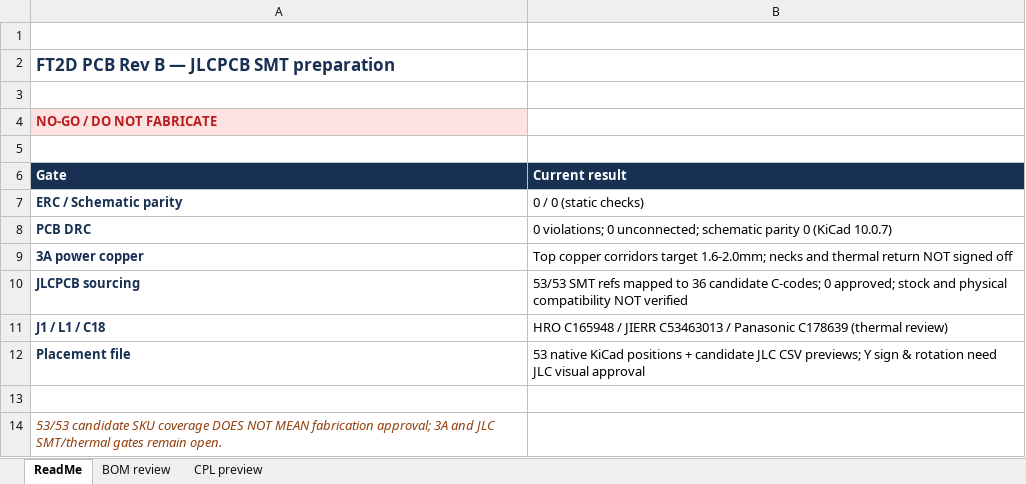
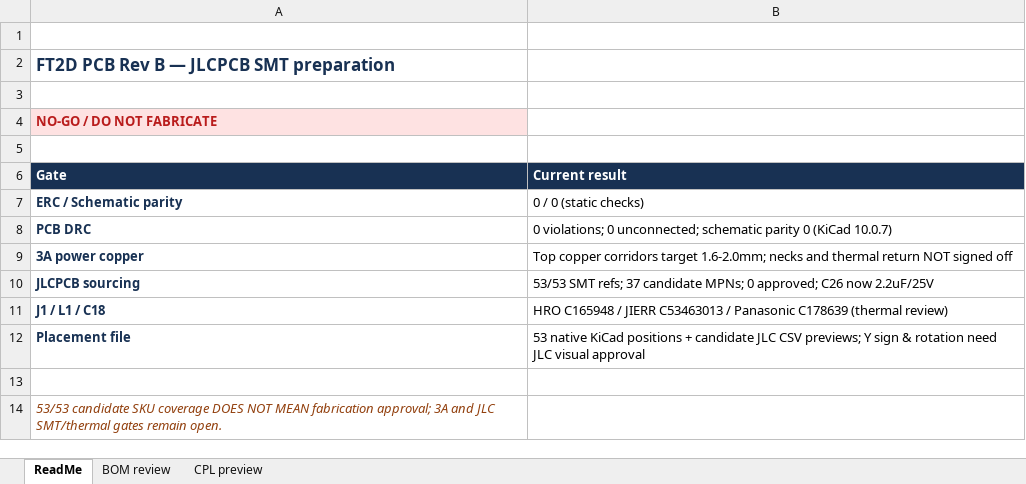
Before and after one commit to Accelerator6666/Yaesu-FT2D-USBC-charge, an Excel workbook: manufacturing/Rev_B/REVIEW_ONLY_NOT_FOR_FAB/FT2D_RevB_SMT_sourcing_DRAFT.xlsx, sheet ReadMe, drawn as a sheet; values as stored, in another font and other column widths than the file's, no borders; the diff names each change by its address in the sheet, - before the commit and + after, or states it on an @@ line.

```diff
--- a/manufacturing/Rev_B/REVIEW_ONLY_NOT_FOR_FAB/FT2D_RevB_SMT_sourcing_DRAFT.xlsx (sheet ReadMe)
+++ b/manufacturing/Rev_B/REVIEW_ONLY_NOT_FOR_FAB/FT2D_RevB_SMT_sourcing_DRAFT.xlsx (sheet ReadMe)
-B10 (Current result): 53/53 SMT refs mapped to 36 candidate C-codes; 0 approved; stock and physical compatibility NOT verified
+B10 (Current result): 53/53 SMT refs; 37 candidate MPNs; 0 approved; C26 now 2.2uF/25V
```
Also changed, not shown: sheet BOM review, 37 other files.
